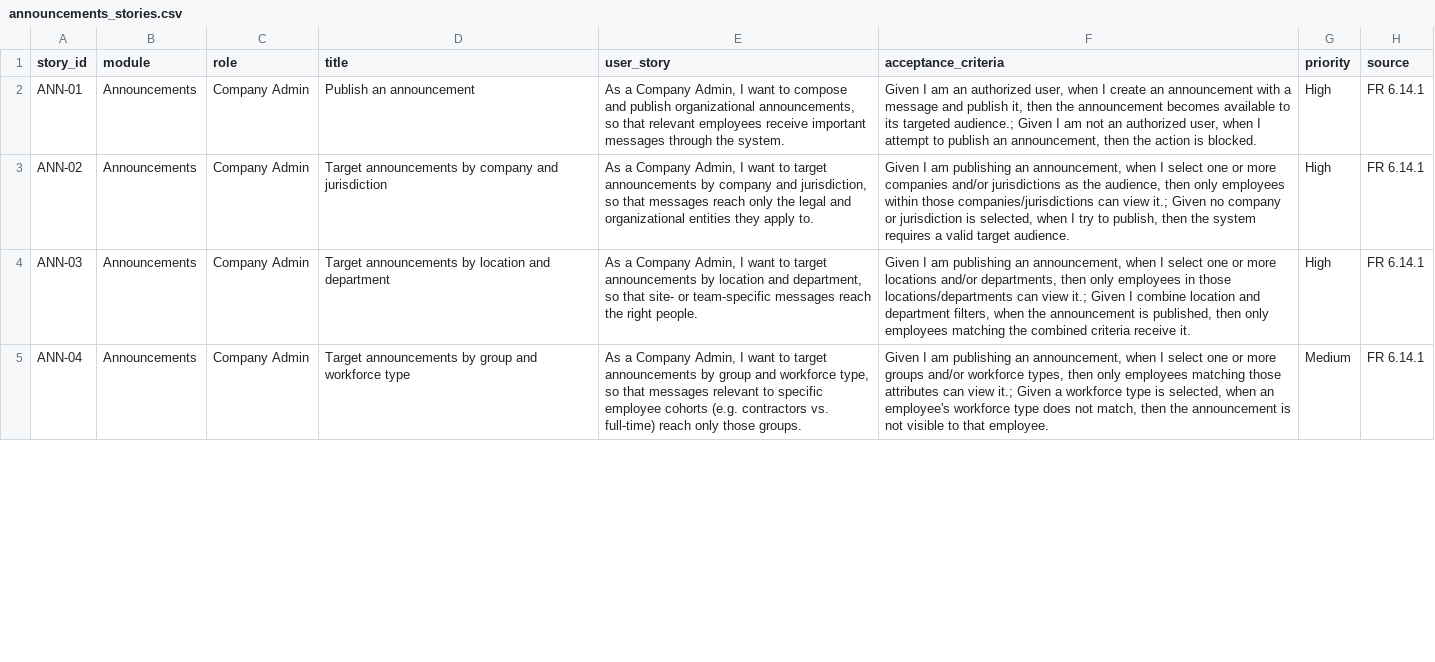
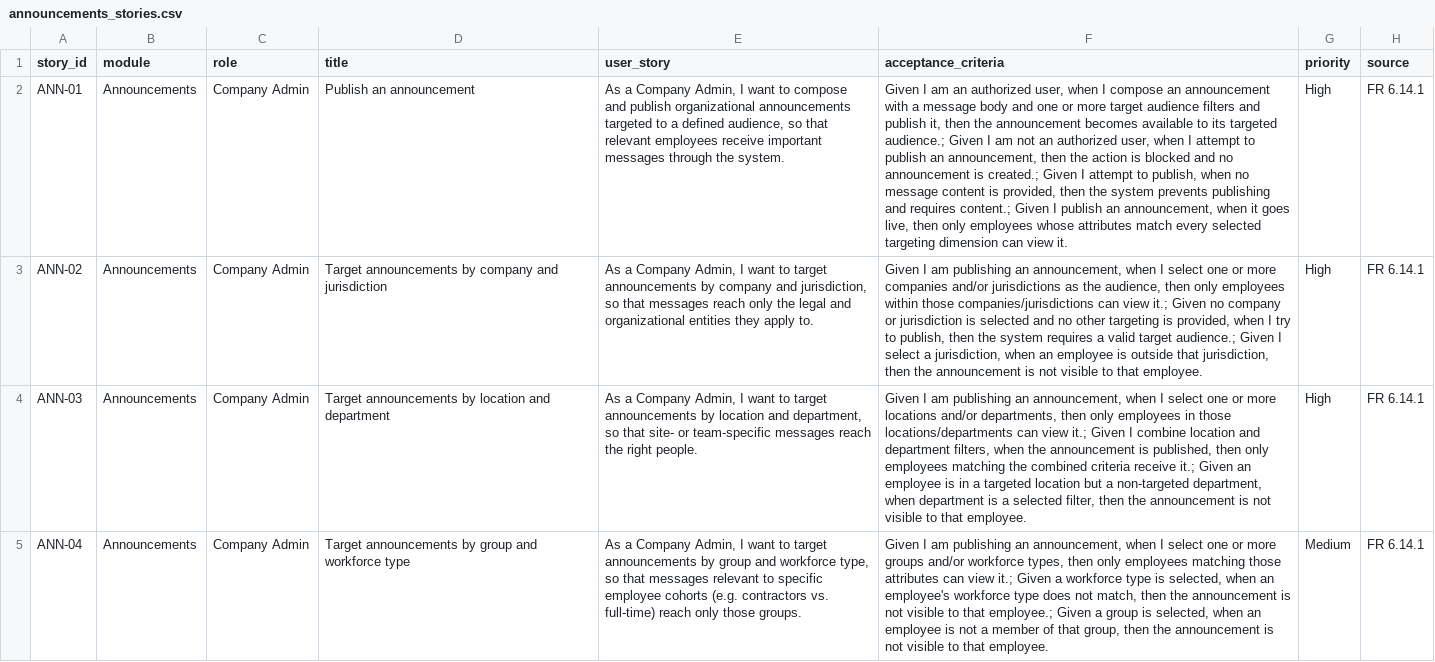
Before and after one commit to harshitsan/hcm, a CSV file: satellite-hr/user-stories/announcements_stories.csv, drawn as a sheet; only a part is shown; the diff covers the shown part only; the diff names each change by its address in the sheet, - before the commit and + after, or states it on an @@ line.

```diff
--- a/satellite-hr/user-stories/announcements_stories.csv
+++ b/satellite-hr/user-stories/announcements_stories.csv
-E2 (user_story): …publish organizational announcements, so that…
+E2 (user_story): …publish organizational announcements targeted to a defined audience, so that…
-F2 (acceptance_criteria): …when I create an announcement with a message and publish it, then the announcement becomes available to its targeted audience.; Given I am not an authorized user, when I attempt to publish an announcement, then the action is blocked.
+F2 (acceptance_criteria): …when I compose an announcement with a message body and one or more target audience filters and publish it, then the announcement becomes available to its targeted audience.; Given I am not an authorized user, when I attempt to publish an announcement, then the action is blocked and no announcement is created.; Given I attempt to publish, when no message content is provided, then the system prevents publishing and requires content.; Given I publish an announcement, when it goes live, then only employees whose attributes match every selected targeting dimension can view it.
-F3 (acceptance_criteria): …jurisdiction is selected, when I try to publish, then the system requires a valid target audience.
+F3 (acceptance_criteria): …jurisdiction is selected and no other targeting is provided, when I try to publish, then the system requires a valid target audience.; Given I select a jurisdiction, when an employee is outside that jurisdiction, then the announcement is not visible to that employee.
-F4 (acceptance_criteria): …criteria receive it.
+F4 (acceptance_criteria): …criteria receive it.; Given an employee is in a targeted location but a non-targeted department, when department is a selected filter, then the announcement is not visible to that employee.
-F5 (acceptance_criteria): …to that employee.
+F5 (acceptance_criteria): …to that employee.; Given a group is selected, when an employee is not a member of that group, then the announcement is not visible to that employee.
```
Also changed, not shown: 5 added rows and 4 edited cells elsewhere in this file, satellite-hr/user-stories/companies_stories.csv, satellite-hr/user-stories/feedback_and_grievance_stories.csv, 27 other files.
